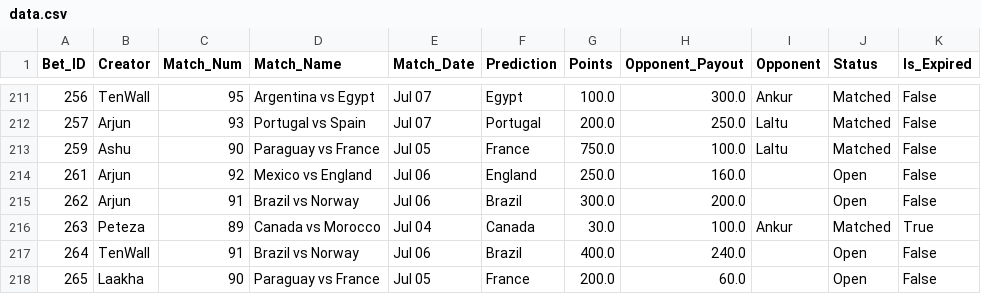
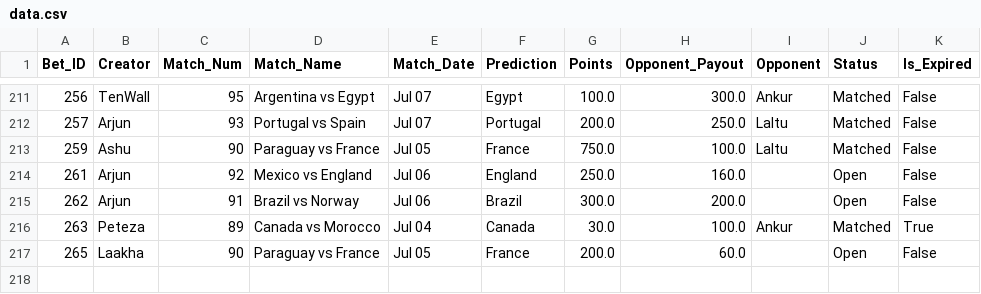
Before and after one commit to fitn40/Fitn40, a CSV file: data.csv, drawn as a sheet; only a part is shown, gaps mark what is left out.

Commit message:
🔄 Live Bets Auto-Sync

```diff
--- a/data.csv
+++ b/data.csv
@@ -216,3 +216,2 @@ Bet_ID,Creator,Match_Num,Match_Name,Match_Date,Prediction,Points,Opponent_Payout
 263,Peteza,89,Canada vs Morocco,Jul 04,Canada,30.0,100.0,Ankur,Matched,True
-264,TenWall,91,Brazil vs Norway,Jul 06,Brazil,400.0,240.0,,Open,False
 265,Laakha,90,Paraguay vs France,Jul 05,France,200.0,60.0,,Open,False
```
